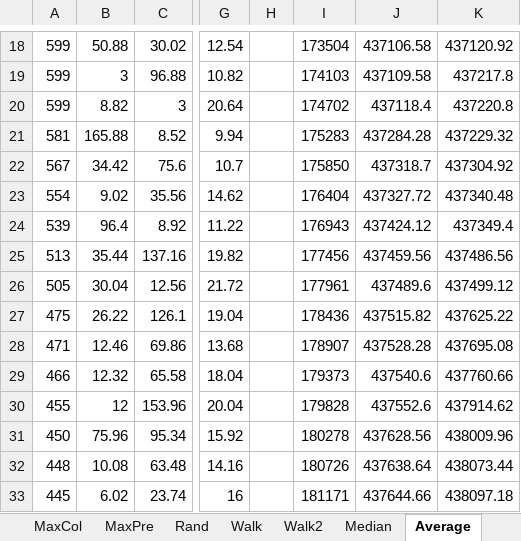
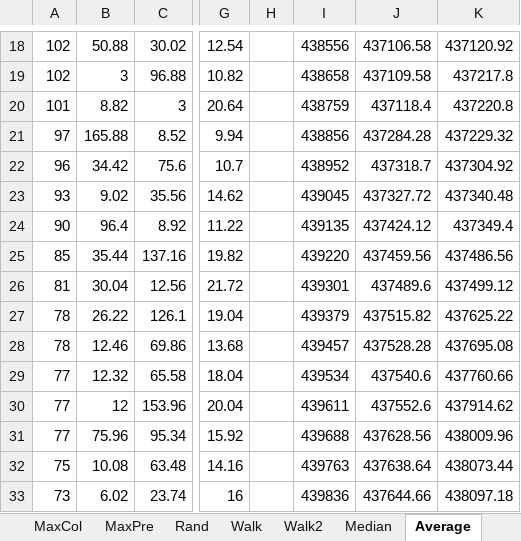
Before and after one commit to fhartvigmark/SCCResults, an Excel workbook: pivot/google.xlsx, sheet Average, drawn as a sheet; only a part is shown, gaps mark what is left out; values as stored, in another font and other column widths than the file's, no borders; charts and pictures not drawn; the diff covers the shown part only; the diff names each change by its address in the sheet, - before the commit and + after, or states it on an @@ line.

```diff
--- a/pivot/google.xlsx (sheet Average)
+++ b/pivot/google.xlsx (sheet Average)
-A18:A19: 599
+A18:A19: 102
-I18: 173504
+I18: 438556
-I19: 174103
+I19: 438658
-A20: 599
+A20: 101
-I20: 174702
+I20: 438759
-A21: 581
+A21: 97
-I21: 175283
+I21: 438856
-A22: 567
+A22: 96
-I22: 175850
+I22: 438952
-A23: 554
+A23: 93
-I23: 176404
+I23: 439045
-A24: 539
+A24: 90
-I24: 176943
+I24: 439135
-A25: 513
+A25: 85
-I25: 177456
+I25: 439220
-A26: 505
+A26: 81
-I26: 177961
+I26: 439301
-A27: 475
+A27: 78
-I27: 178436
+I27: 439379
-A28: 471
+A28: 78
-I28: 178907
+I28: 439457
-A29: 466
+A29: 77
-I29: 179373
+I29: 439534
-A30: 455
+A30: 77
-I30: 179828
+I30: 439611
-A31: 450
+A31: 77
-I31: 180278
+I31: 439688
-A32: 448
+A32: 75
-I32: 180726
+I32: 439763
-A33: 445
+A33: 73
-I33: 181171
+I33: 439836
```
Also changed, not shown: 168 edited cells elsewhere in this sheet, charts or pictures, pivot/livej.xlsx, pivot/time2.xlsx.
